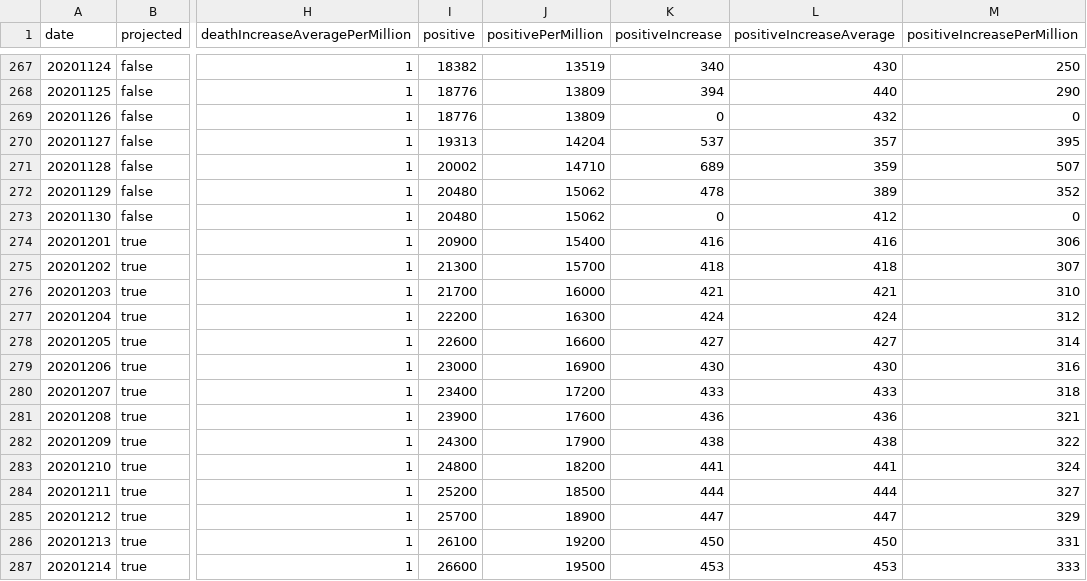
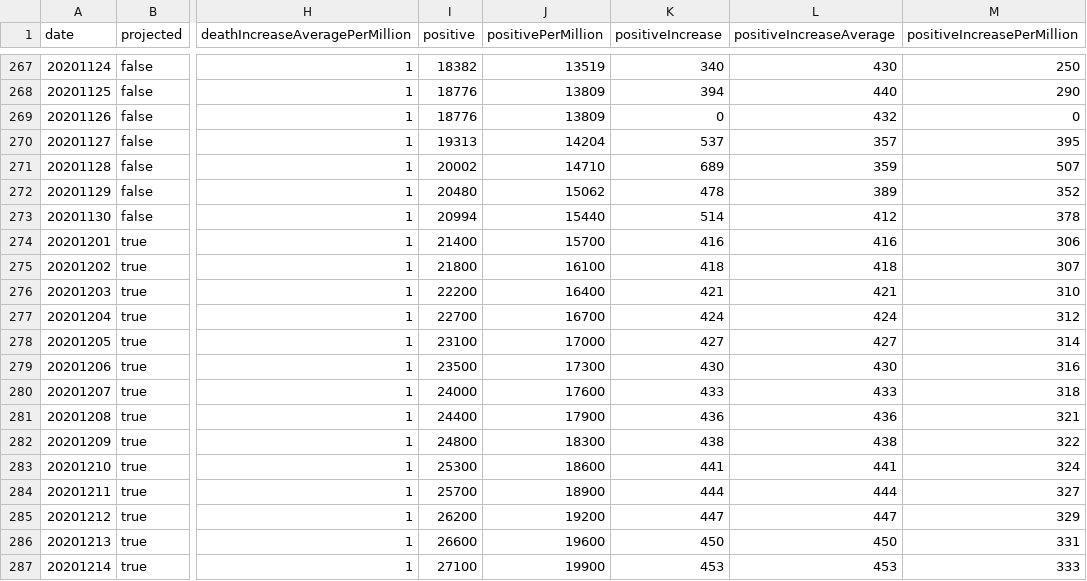
Before and after one commit to mgwalker/covid19-csv, a CSV file: docs/v1/NH.csv, drawn as a sheet; only a part is shown, gaps mark what is left out; the diff names each change by its address in the sheet, - before the commit and + after, or states it on an @@ line.

```diff
--- a/docs/v1/NH.csv
+++ b/docs/v1/NH.csv
-I273 (positive): 20480
+I273 (positive): 20994
-J273 (positivePerMillion): 15062
+J273 (positivePerMillion): 15440
-K273 (positiveIncrease): 0
+K273 (positiveIncrease): 514
-M273 (positiveIncreasePerMillion): 0
+M273 (positiveIncreasePerMillion): 378
-I274 (positive): 20900
+I274 (positive): 21400
-J274 (positivePerMillion): 15400
+J274 (positivePerMillion): 15700
-I275 (positive): 21300
+I275 (positive): 21800
-J275 (positivePerMillion): 15700
+J275 (positivePerMillion): 16100
-I276 (positive): 21700
+I276 (positive): 22200
-J276 (positivePerMillion): 16000
+J276 (positivePerMillion): 16400
-I277 (positive): 22200
+I277 (positive): 22700
-J277 (positivePerMillion): 16300
+J277 (positivePerMillion): 16700
-I278 (positive): 22600
+I278 (positive): 23100
-J278 (positivePerMillion): 16600
+J278 (positivePerMillion): 17000
-I279 (positive): 23000
+I279 (positive): 23500
-J279 (positivePerMillion): 16900
+J279 (positivePerMillion): 17300
-I280 (positive): 23400
+I280 (positive): 24000
-J280 (positivePerMillion): 17200
+J280 (positivePerMillion): 17600
-I281 (positive): 23900
+I281 (positive): 24400
-J281 (positivePerMillion): 17600
+J281 (positivePerMillion): 17900
-I282 (positive): 24300
+I282 (positive): 24800
-J282 (positivePerMillion): 17900
+J282 (positivePerMillion): 18300
-I283 (positive): 24800
+I283 (positive): 25300
-J283 (positivePerMillion): 18200
+J283 (positivePerMillion): 18600
-I284 (positive): 25200
+I284 (positive): 25700
-J284 (positivePerMillion): 18500
+J284 (positivePerMillion): 18900
-I285 (positive): 25700
+I285 (positive): 26200
-J285 (positivePerMillion): 18900
+J285 (positivePerMillion): 19200
-I286 (positive): 26100
+I286 (positive): 26600
-J286 (positivePerMillion): 19200
+J286 (positivePerMillion): 19600
-I287 (positive): 26600
+I287 (positive): 27100
-J287 (positivePerMillion): 19500
+J287 (positivePerMillion): 19900
```
Also changed, not shown: docs/v1/ND.csv, docs/v1/US.csv.
